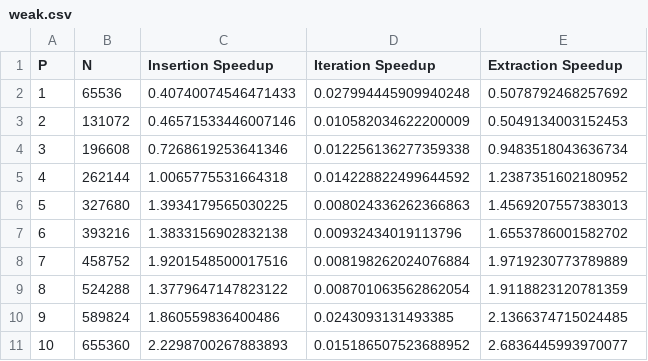
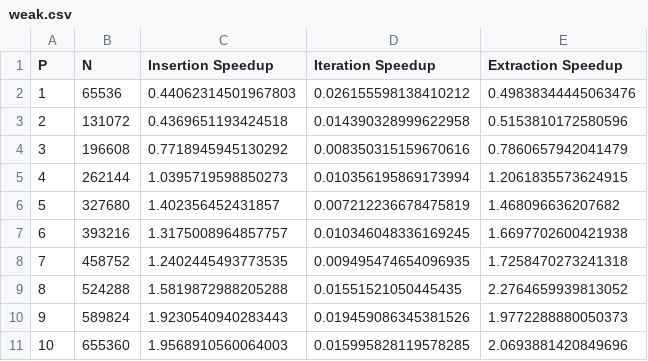
Before and after one commit to Setu-Gupta/Wait-Free-Bag, a CSV file: plotting/collect/weak.csv, drawn as a sheet; only a part is shown; the diff covers the shown part only.

Commit message:
Updated data collection script
Now raw data is also captured

On branch main
Your branch is up to date with 'origin/main'.

Changes to be committed:
	modified:   plotting/collect/collect.sh
	modified:   plotting/collect/strong.csv
	new file:   plotting/collect/strong_raw.csv
	modified:   plotting/collect/weak.csv
	new file:   plotting/collect/weak_raw.csv

```diff
--- a/plotting/collect/weak.csv
+++ b/plotting/collect/weak.csv
@@ -1,11 +1,11 @@
 P,N,Insertion Speedup, Iteration Speedup, Extraction Speedup
-1,65536,0.40740074546471433,0.027994445909940248,0.5078792468257692
-2,131072,0.46571533446007146,0.010582034622200009,0.5049134003152453
-3,196608,0.7268619253641346,0.012256136277359338,0.9483518043636734
-4,262144,1.0065775531664318,0.014228822499644592,1.2387351602180952
-5,327680,1.3934179565030225,0.008024336262366863,1.4569207557383013
-6,393216,1.3833156902832138,0.00932434019113796,1.6553786001582702
-7,458752,1.9201548500017516,0.008198262024076884,1.9719230773789889
-8,524288,1.3779647147823122,0.008701063562862054,1.9118823120781359
-9,589824,1.860559836400486,0.0243093131493385,2.1366374715024485
-10,655360,2.2298700267883893,0.015186507523688952,2.6836445993970077
+1,65536,0.44062314501967803,0.026155598138410212,0.49838344445063476
+2,131072,0.4369651193424518,0.014390328999622958,0.5153810172580596
+3,196608,0.7718945945130292,0.008350315159670616,0.7860657942041479
+4,262144,1.0395719598850273,0.010356195869173994,1.2061835573624915
+5,327680,1.402356452431857,0.007212236678475819,1.468096636207682
+6,393216,1.3175008964857757,0.010346048336169245,1.6697702600421938
+7,458752,1.2402445493773535,0.009495474654096935,1.7258470273241318
+8,524288,1.5819872988205288,0.01551521050445435,2.2764659939813052
+9,589824,1.9230540940283443,0.019459086345381526,1.9772288880050373
+10,655360,1.9568910560064003,0.015995828119578285,2.0693881420849696
```
Also changed, not shown: 18 edited cells elsewhere in this file, plotting/collect/strong.csv, 3 other files.
